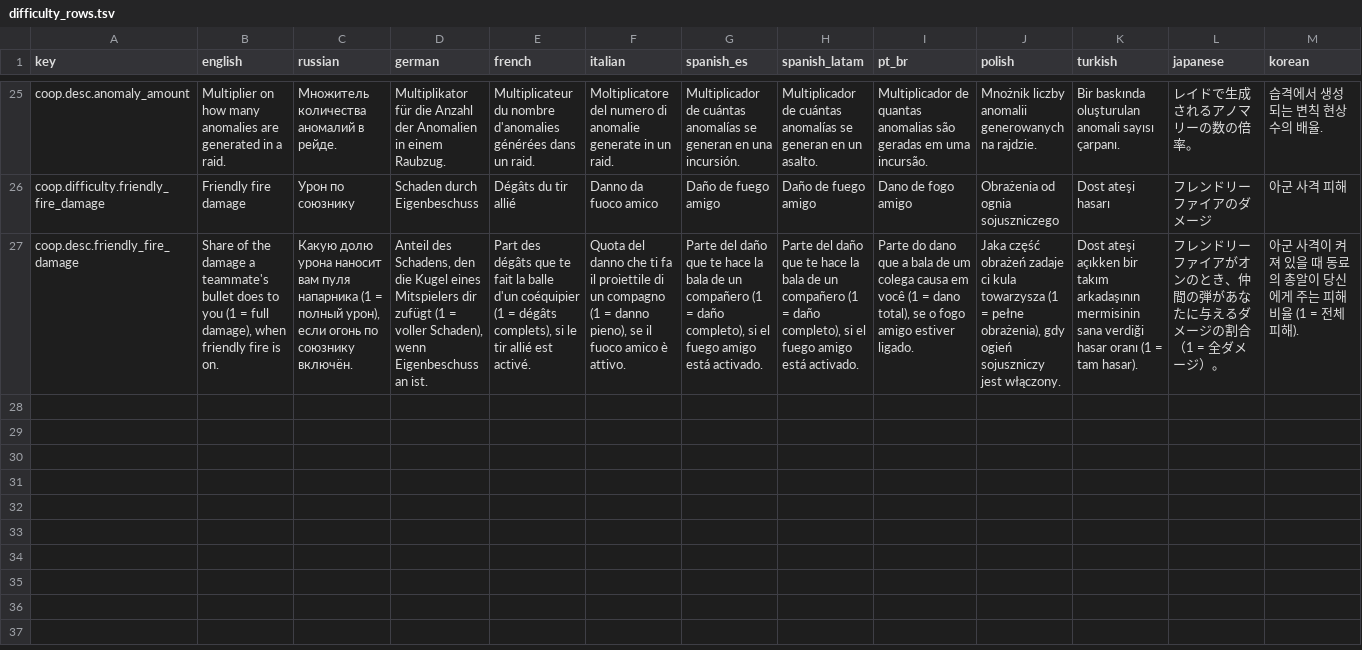
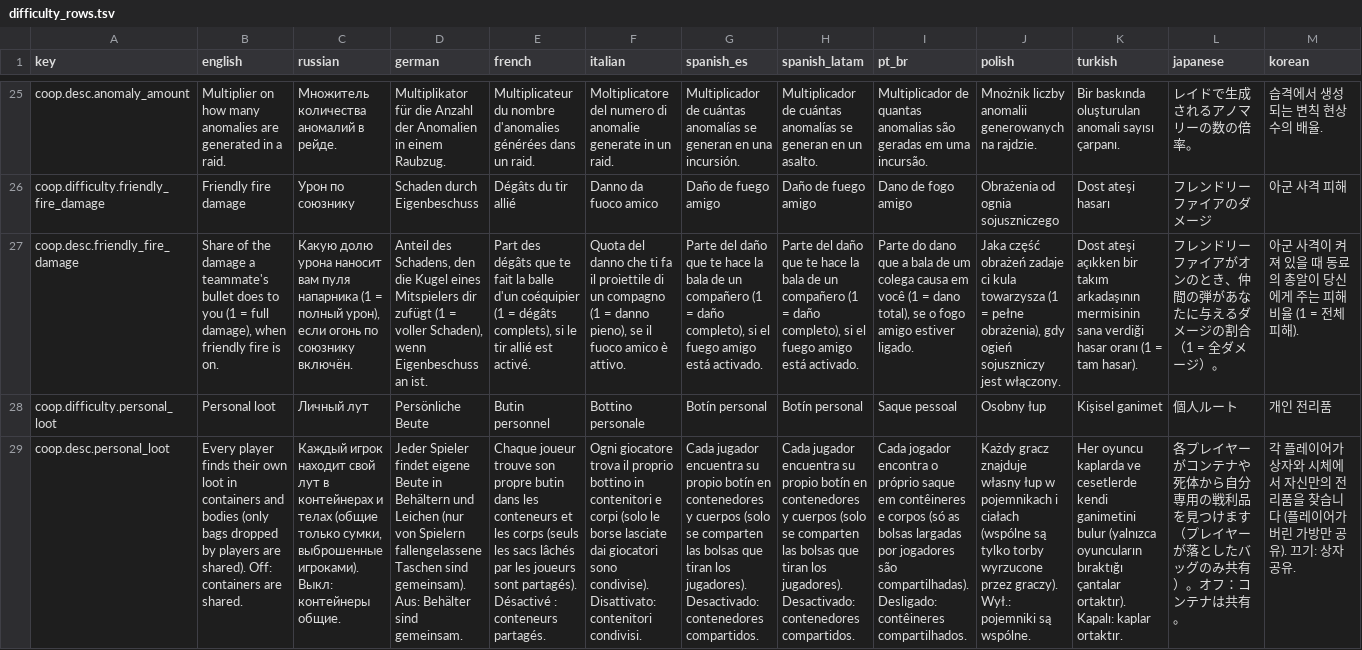
Before and after one commit to ImmortalSouull/zerosievert-coop, a TSV file: mod/lang/difficulty_rows.tsv, drawn as a sheet; only a part is shown, gaps mark what is left out; rows hold the shown columns only; the diff names each change by its address in the sheet, - before the commit and + after, or states it on an @@ line.

```diff
--- a/mod/lang/difficulty_rows.tsv
+++ b/mod/lang/difficulty_rows.tsv
+row 28: coop.difficulty.personal_loot | Personal loot | Личный лут | Persönliche Beute | Butin personnel | Bottino personale | Botín personal | Botín personal | Saque pessoal | Osobny łup | Kişisel ganimet | 個人ルート | 개인 전리품
+row 29: coop.desc.personal_loot | Every player finds their own loot in containers and bodies (only bags dropped by players are shared). Off: containers are shared. | Каждый игрок находит свой лут в контейнерах и телах (общие только сумки, выброшенные игроками). Выкл: контейнеры общие. | Jeder Spieler findet eigene Beute in Behältern und Leichen (nur von Spielern fallengelassene Taschen sind gemeinsam). Aus: Behälter sind gemeinsam. | Chaque joueur trouve son propre butin dans les conteneurs et les corps (seuls les sacs lâchés par les joueurs sont partagés). Désactivé : conteneurs partagés. | Ogni giocatore trova il proprio bottino in contenitori e corpi (solo le borse lasciate dai giocatori sono condivise). Disattivato: contenitori condivisi. | Cada jugador encuentra su propio botín en contenedores y cuerpos (solo se comparten las bolsas que tiran los jugadores). Desactivado: contenedores compartidos. | Cada jugador encuentra su propio botín en contenedores y cuerpos (solo se comparten las bolsas que tiran los jugadores). Desactivado: contenedores compartidos. | Cada jogador encontra o próprio saque em contêineres e corpos (só as bolsas largadas por jogadores são compartilhadas). Desligado: contêineres compartilhados. | Każdy gracz znajduje własny łup w pojemnikach i ciałach (wspólne są tylko torby wyrzucone przez graczy). Wył.: pojemniki są wspólne. | Her oyuncu kaplarda ve cesetlerde kendi ganimetini bulur (yalnızca oyuncuların bıraktığı çantalar ortaktır). Kapalı: kaplar ortaktır. | 各プレイヤーがコンテナや死体から自分専用の戦利品を見つけます（プレイヤーが落としたバッグのみ共有）。オフ：コンテナは共有。 | 각 플레이어가 상자와 시체에서 자신만의 전리품을 찾습니다 (플레이어가 버린 가방만 공유). 끄기: 상자 공유.
```
Also changed, not shown: 4 other files.
